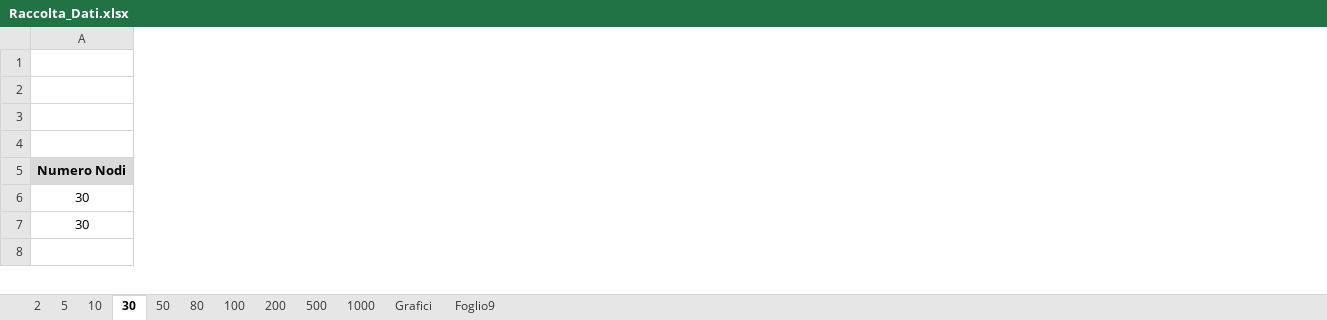
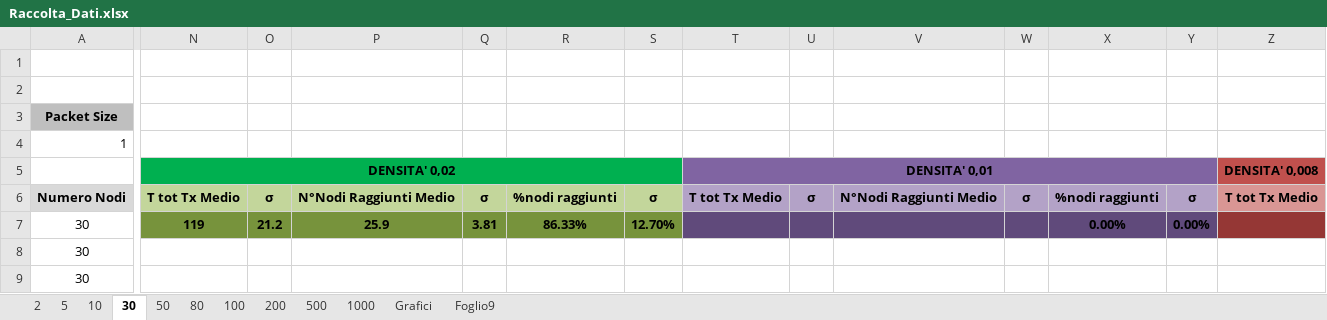
Before and after one commit to lorenzo-pagliari/Tesi, an Excel workbook: Raccolta_Dati.xlsx, sheet 30, drawn as a sheet; only a part is shown, gaps mark what is left out; values as stored, in another font and other column widths than the file's, no borders; removed rows and columns are numbered as before the commit, all else as after; rows hold the shown columns only; the diff covers the shown part only; the diff names each change by its address in the sheet, - before the commit and + after, or states it on an @@ line.

```diff
--- a/Raccolta_Dati.xlsx (sheet 30)
+++ b/Raccolta_Dati.xlsx (sheet 30)
+column N, rows 5-7: DENSITA' 0,02 | T tot Tx Medio | 119
+column O, rows 6-7: σ | 21.2
+column P, rows 6-7: N°Nodi Raggiunti Medio | 25.9
+column Q, rows 6-7: σ | 3.81
+column R, rows 6-7: %nodi raggiunti | 86.33%
+column S, rows 6-7: σ | 12.70%
+column T, rows 5-6: DENSITA' 0,01 | T tot Tx Medio
+column U, row 6: σ
+column V, row 6: N°Nodi Raggiunti Medio
+column W, row 6: σ
+column X, rows 6-7: %nodi raggiunti | 0.00%
+column Y, rows 6-7: σ | 0.00%
+column Z, rows 5-6: DENSITA' 0,008 | T tot Tx Medio
-row 3: (empty)
+row 3: Packet Size
+row 4: 1
-row 5: (empty)
+row 5:  | DENSITA' 0,02 |  |  |  |  |  | DENSITA' 0,01 |  |  |  |  |  | DENSITA' 0,008
-A9: (empty)
+A9: 30
```
Also changed, not shown: 22 added rows, 9 added columns, 1 removed column, 26 edited cells, cell formats and merged cells elsewhere in this sheet, sheet 50, sheet Foglio9, sheet Grafici, sheet 2, sheet 5, sheet 100, 5 more sheets, formulas that keep their value, charts or pictures.
